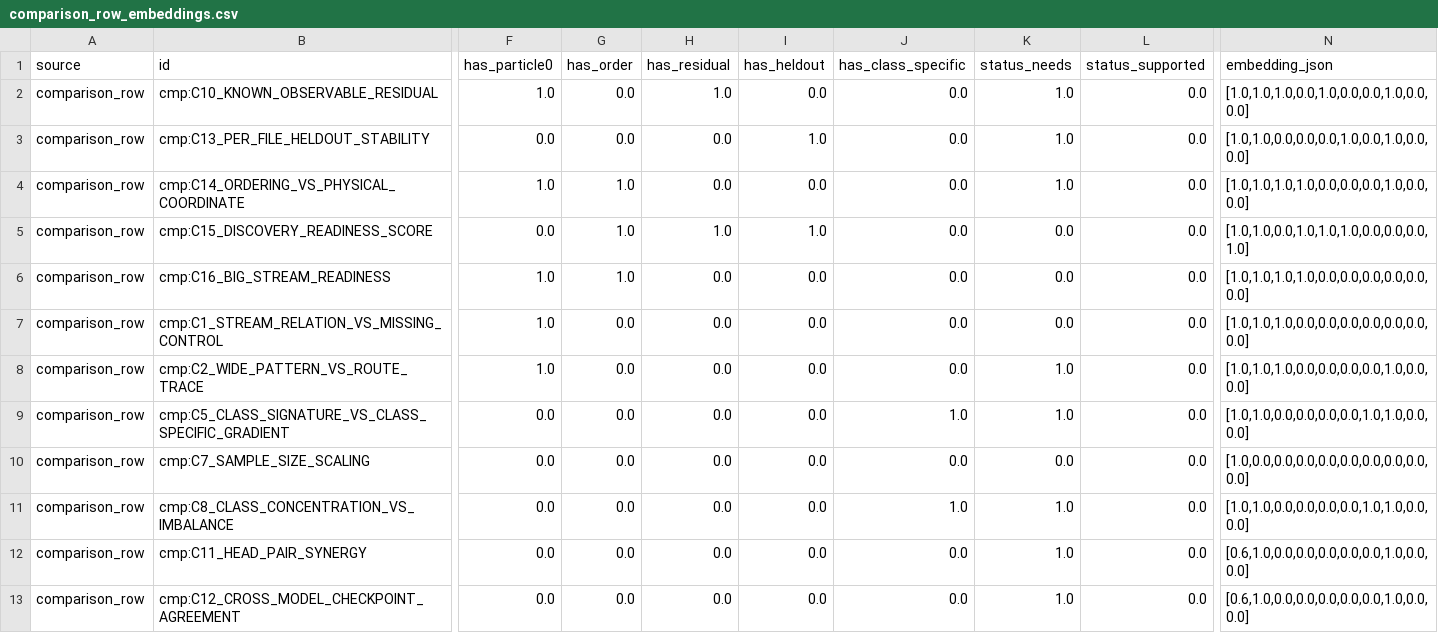
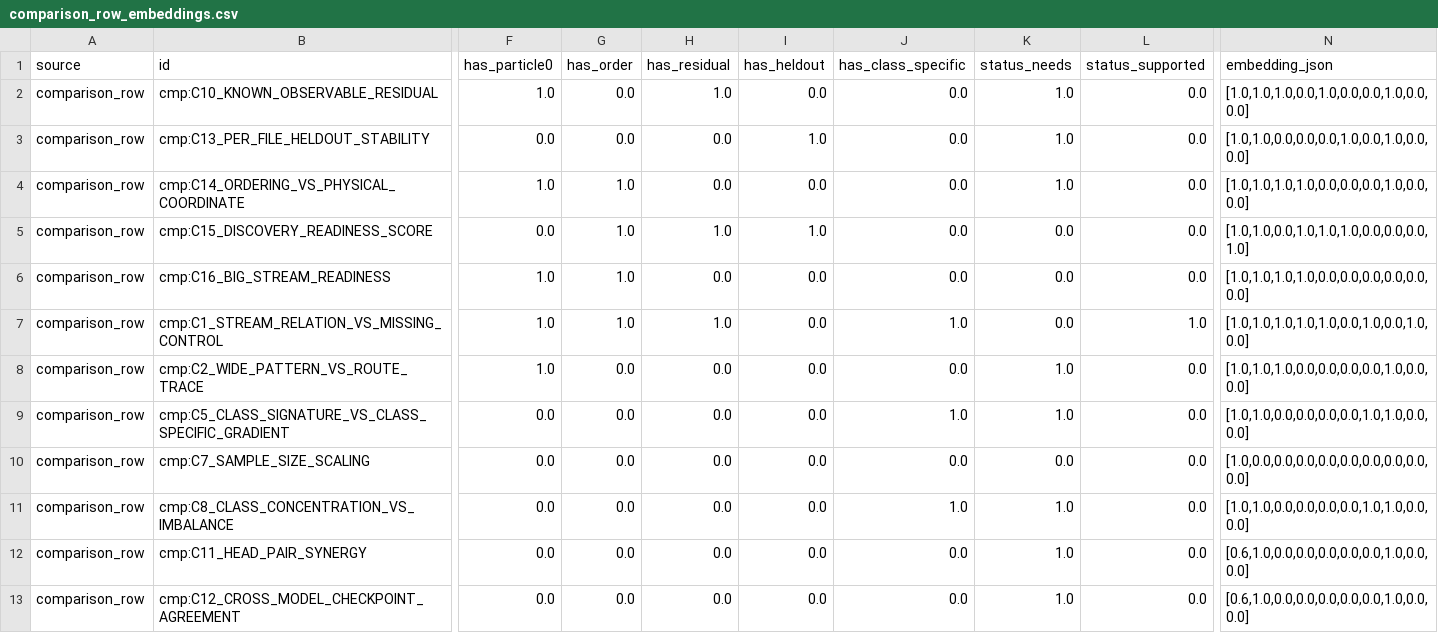
Before and after one commit to maxwelhelp/matrix_unified_system_particals, a CSV file: reports/latest/tables/comparison_row_embeddings.csv, drawn as a sheet; only a part is shown, gaps mark what is left out; the diff names each change by its address in the sheet, - before the commit and + after, or states it on an @@ line.

```diff
--- a/reports/latest/tables/comparison_row_embeddings.csv
+++ b/reports/latest/tables/comparison_row_embeddings.csv
-G7 (has_order): 0.0
+G7 (has_order): 1.0
-H7 (has_residual): 0.0
+H7 (has_residual): 1.0
-J7 (has_class_specific): 0.0
+J7 (has_class_specific): 1.0
-L7 (status_supported): 0.0
+L7 (status_supported): 1.0
-N7 (embedding_json): [1.0,1.0,1.0,0.0,0.0,0.0,0.0,0.0,0.0,0.0]
+N7 (embedding_json): [1.0,1.0,1.0,1.0,1.0,0.0,1.0,0.0,1.0,0.0]
```
Also changed, not shown: reports/latest/tables/relation_edge_embeddings.csv, 3 other files.
